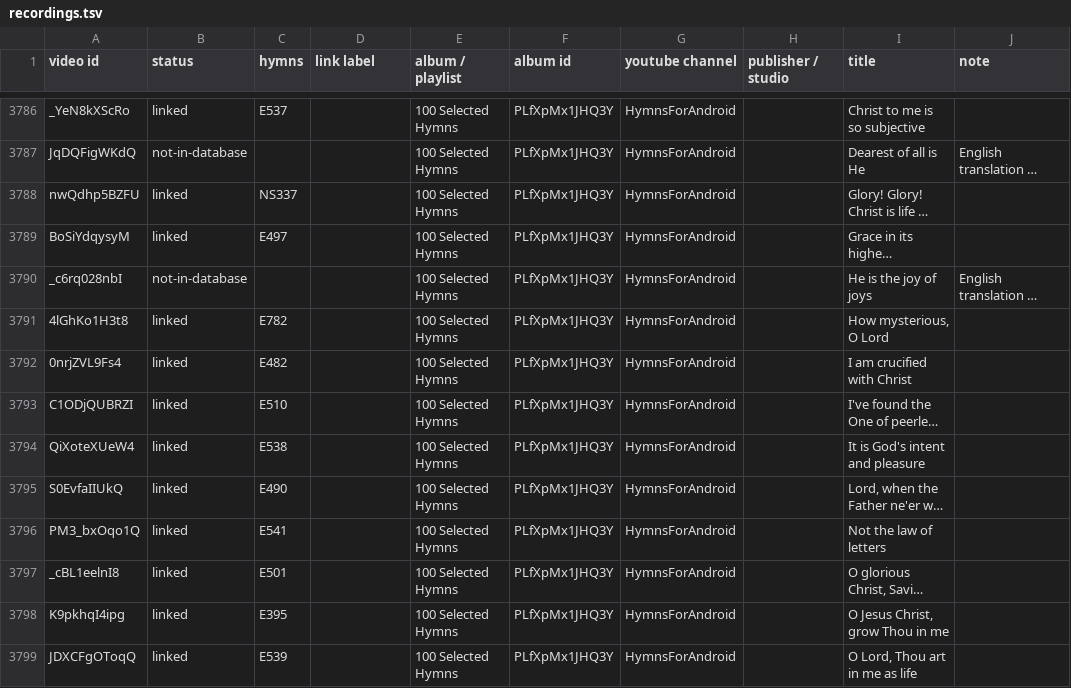
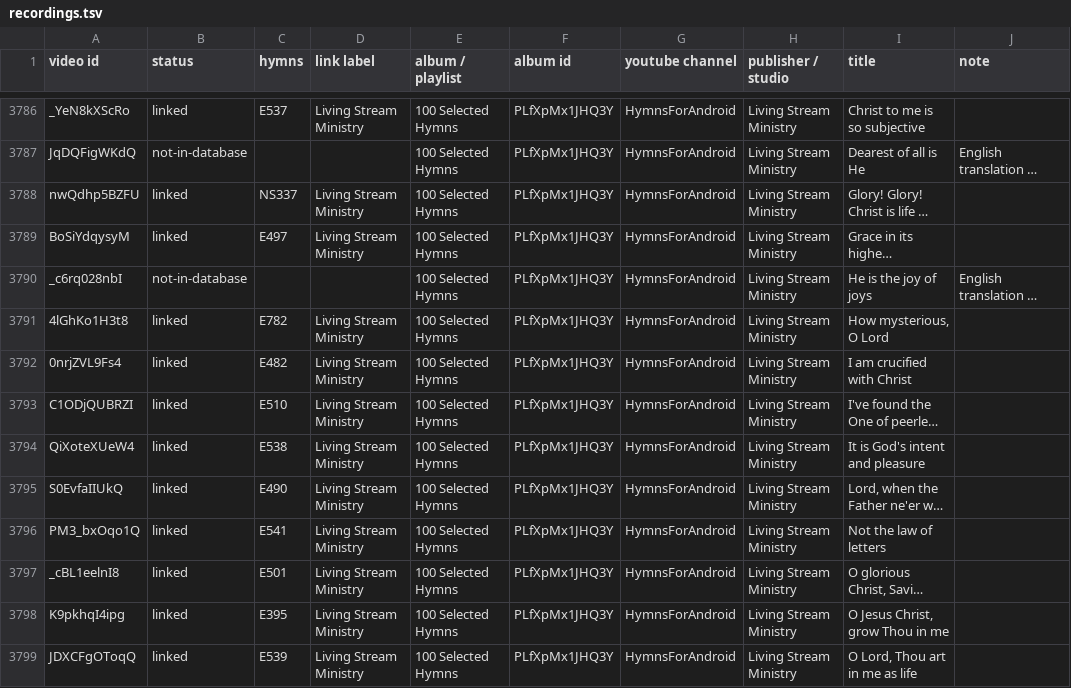
Before and after one commit to lemuelinchrist/hymnsforandroid, a TSV file: tools/youtube-monitor/recordings.tsv, drawn as a sheet; only a part is shown, gaps mark what is left out; long unchanged cells end in …; the diff covers the shown part only; the diff names each change by its address in the sheet, - before the commit and + after, or states it on an @@ line.

Commit message:
100 Selected Hymns: publisher Living Stream Ministry (recordings.tsv, the 95 links)

```diff
--- a/tools/youtube-monitor/recordings.tsv
+++ b/tools/youtube-monitor/recordings.tsv
-D3786 (link label): (empty)
+D3786 (link label): Living Stream Ministry
-H3786:H3799 (publisher / studio): (empty)
+H3786:H3799 (publisher / studio): Living Stream Ministry
-D3788:D3789 (link label): (empty)
+D3788:D3789 (link label): Living Stream Ministry
-D3791:D3799 (link label): (empty)
+D3791:D3799 (link label): Living Stream Ministry
```
Also changed, not shown: 168 edited cells elsewhere in this file, 2 other files.
